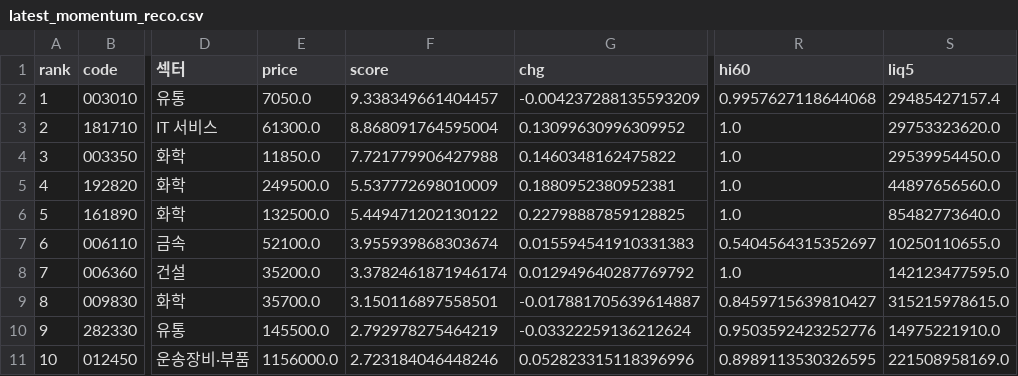
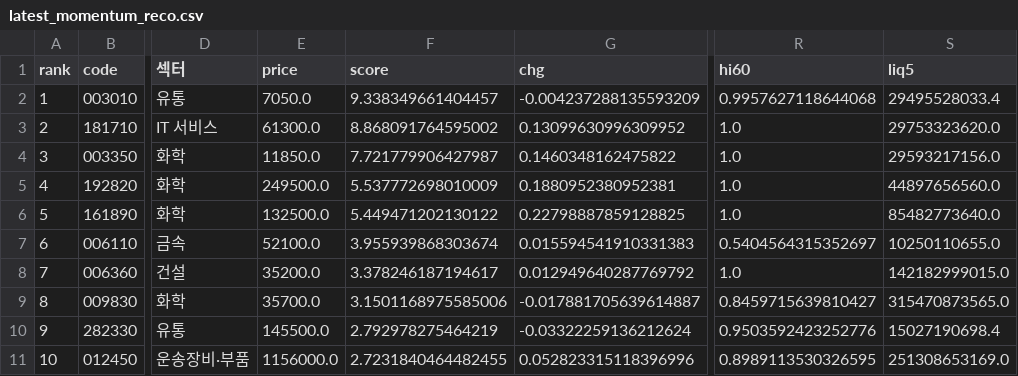
Before and after one commit to viniciusogh/kospi-quant, a CSV file: latest_momentum_reco.csv, drawn as a sheet; only a part is shown, gaps mark what is left out; the diff names each change by its address in the sheet, - before the commit and + after, or states it on an @@ line.

```diff
--- a/latest_momentum_reco.csv
+++ b/latest_momentum_reco.csv
-S2 (liq5): 29485427157.4
+S2 (liq5): 29495528033.4
-F3 (score): 8.868091764595004
+F3 (score): 8.868091764595002
-F4 (score): 7.721779906427988
+F4 (score): 7.721779906427987
-S4 (liq5): 29539954450.0
+S4 (liq5): 29593217156.0
-F8 (score): 3.3782461871946174
+F8 (score): 3.378246187194617
-S8 (liq5): 142123477595.0
+S8 (liq5): 142182999015.0
-F9 (score): 3.150116897558501
+F9 (score): 3.1501168975585006
-S9 (liq5): 315215978615.0
+S9 (liq5): 315470873565.0
-S10 (liq5): 14975221910.0
+S10 (liq5): 15027190698.4
-F11 (score): 2.723184046448246
+F11 (score): 2.7231840464482455
-S11 (liq5): 221508958169.0
+S11 (liq5): 251308653169.0
```
Also changed, not shown: latest_momentum_reco_v20g.csv, momentum_history.csv, 1 other file.
